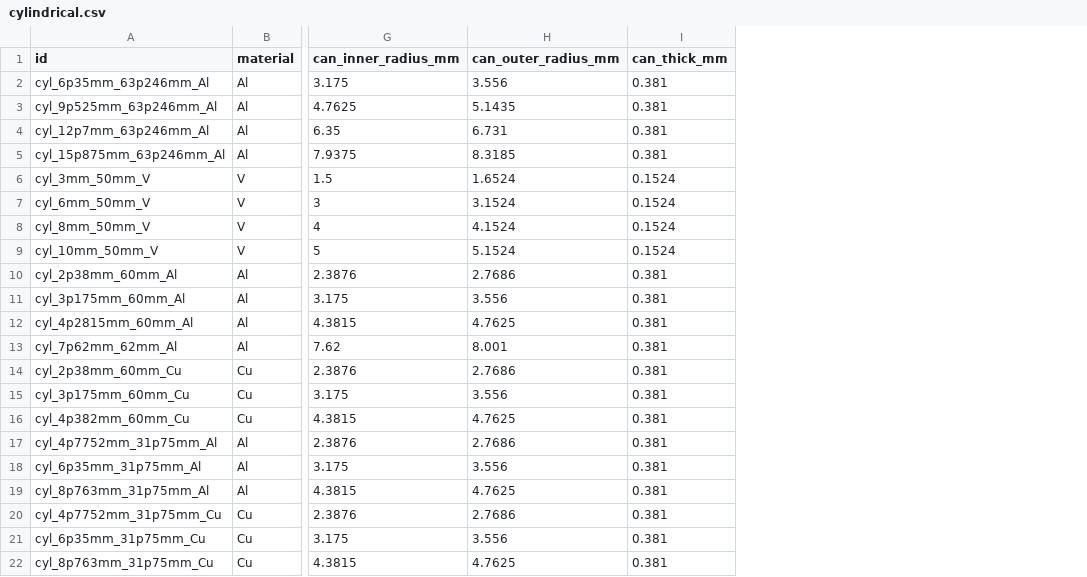
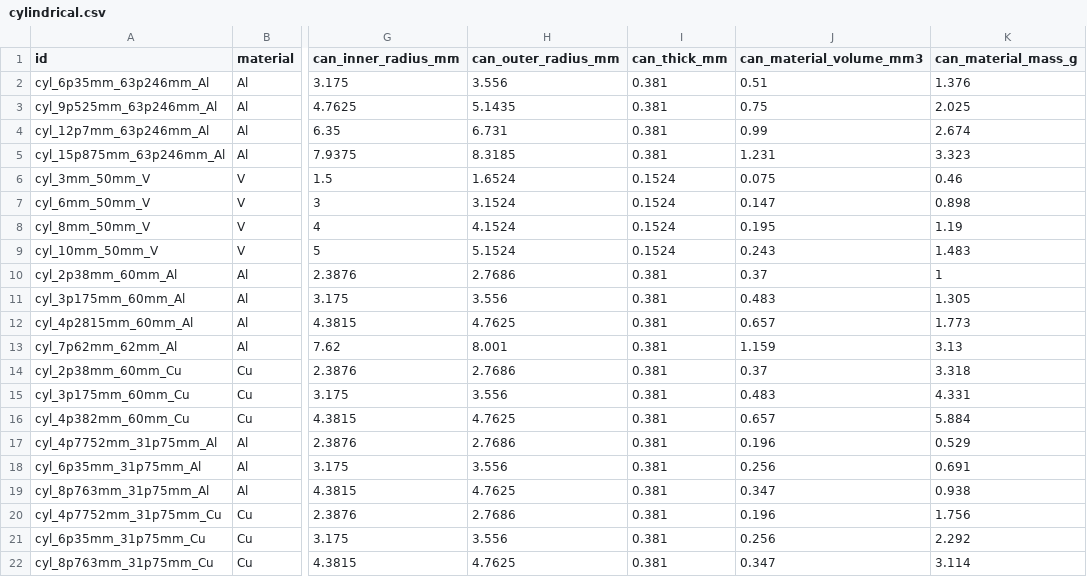
Before and after one commit to avidalmeza/goldilocks, a CSV file: src/dict/cylindrical.csv, drawn as a sheet; only a part is shown, gaps mark what is left out; the diff names each change by its address in the sheet, - before the commit and + after, or states it on an @@ line.

Commit message:
Add can_material_volume_mm3 and can_material_mass_g column

```diff
--- a/src/dict/cylindrical.csv
+++ b/src/dict/cylindrical.csv
+column J (can_material_volume_mm3), rows 2-22: 0.51 | 0.75 | 0.99 | 1.231 | 0.075 | 0.147 | 0.195 | 0.243 | 0.37 | 0.483 | 0.657 | 1.159 | 0.37 | 0.483 | 0.657 | 0.196 | 0.256 | 0.347 | 0.196 | 0.256 | 0.347
+column K (can_material_mass_g), rows 2-22: 1.376 | 2.025 | 2.674 | 3.323 | 0.46 | 0.898 | 1.19 | 1.483 | 1 | 1.305 | 1.773 | 3.13 | 3.318 | 4.331 | 5.884 | 0.529 | 0.691 | 0.938 | 1.756 | 2.292 | 3.114
```
Also changed, not shown: src/dict/annulus.csv, src/dict/flatPlate.csv.
